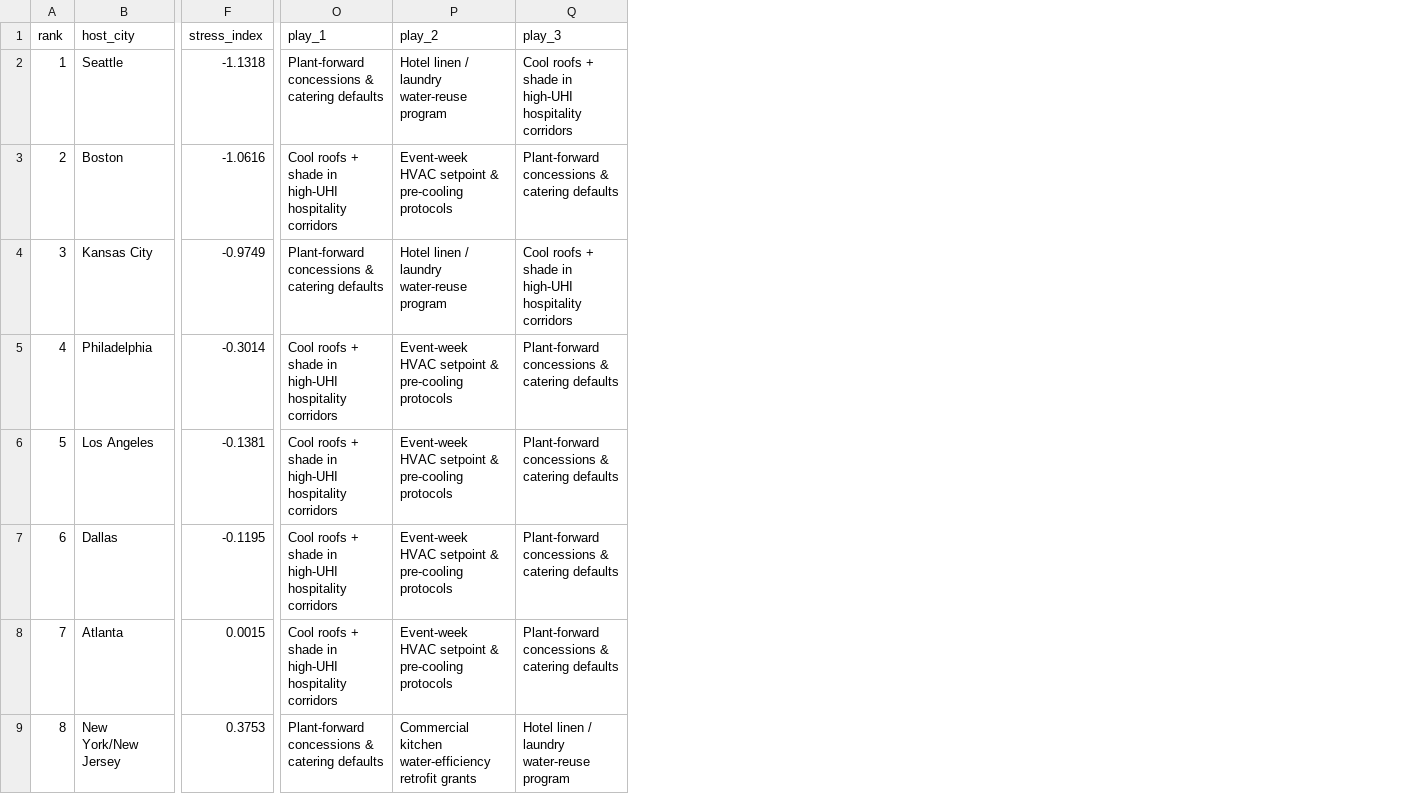
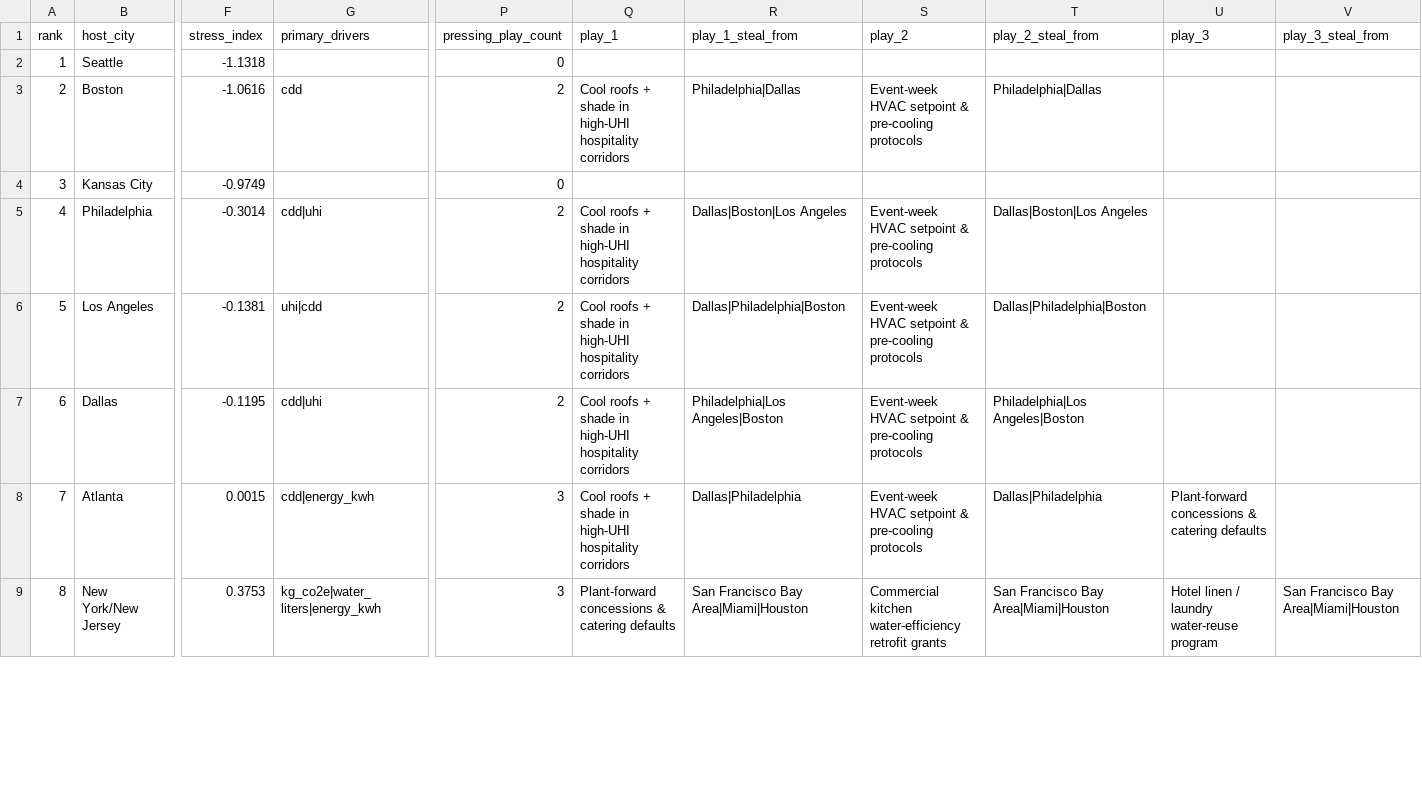
Before and after one commit to ronakjkothari/sunricers, a CSV file: data/playbook/playbook_scorecards.csv, drawn as a sheet; only a part is shown, gaps mark what is left out; addresses are those after the commit; the diff names each change by its address in the sheet, - before the commit and + after, or states it on an @@ line.

Commit message:
Enrich scorecards, stable API, scrappy playbook UI
Discard UI once A shell foundation is built and B+D is wired

play payload now uses owner, effort, legacy_use, etc, recommendations only when match_score>0

```diff
--- a/data/playbook/playbook_scorecards.csv
+++ b/data/playbook/playbook_scorecards.csv
+column G (primary_drivers), rows 3-9: cdd |  | cdd|uhi | uhi|cdd | cdd|uhi | cdd|energy_kwh | kg_co2e|water_liters|energy_kwh
+column P (pressing_play_count), rows 2-9: 0 | 2 | 0 | 2 | 2 | 2 | 3 | 3
+column R (play_1_steal_from), rows 3-9: Philadelphia|Dallas |  | Dallas|Boston|Los Angeles | Dallas|Philadelphia|Boston | Philadelphia|Los Angeles|Boston | Dallas|Philadelphia | San Francisco Bay Area|Miami|Houston
+column T (play_2_steal_from), rows 3-9: Philadelphia|Dallas |  | Dallas|Boston|Los Angeles | Dallas|Philadelphia|Boston | Philadelphia|Los Angeles|Boston | Dallas|Philadelphia | San Francisco Bay Area|Miami|Houston
+column V (play_3_steal_from), row 9: San Francisco Bay Area|Miami|Houston
-Q2 (play_1): Plant-forward concessions & catering defaults
+Q2 (play_1): (empty)
-S2 (play_2): Hotel linen / laundry water-reuse program
+S2 (play_2): (empty)
-U2 (play_3): Cool roofs + shade in high-UHI hospitality corridors
+U2 (play_3): (empty)
-U3 (play_3): Plant-forward concessions & catering defaults
+U3 (play_3): (empty)
-Q4 (play_1): Plant-forward concessions & catering defaults
+Q4 (play_1): (empty)
-S4 (play_2): Hotel linen / laundry water-reuse program
+S4 (play_2): (empty)
-U4 (play_3): Cool roofs + shade in high-UHI hospitality corridors
+U4 (play_3): (empty)
-U5:U7 (play_3): Plant-forward concessions & catering defaults
+U5:U7 (play_3): (empty)
```
Also changed, not shown: 25 other files.
